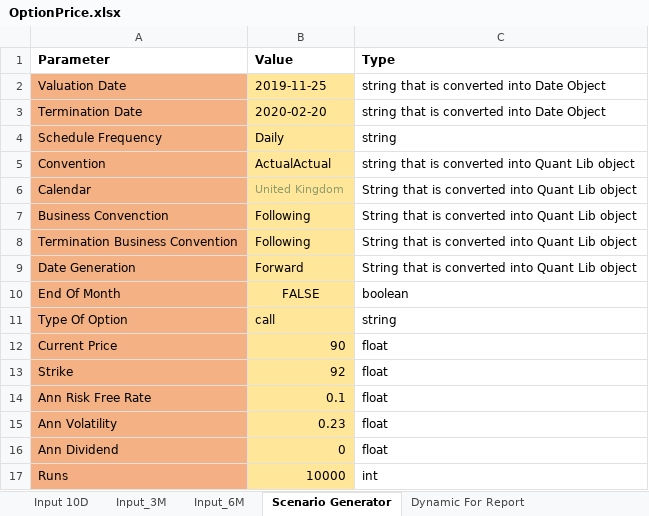
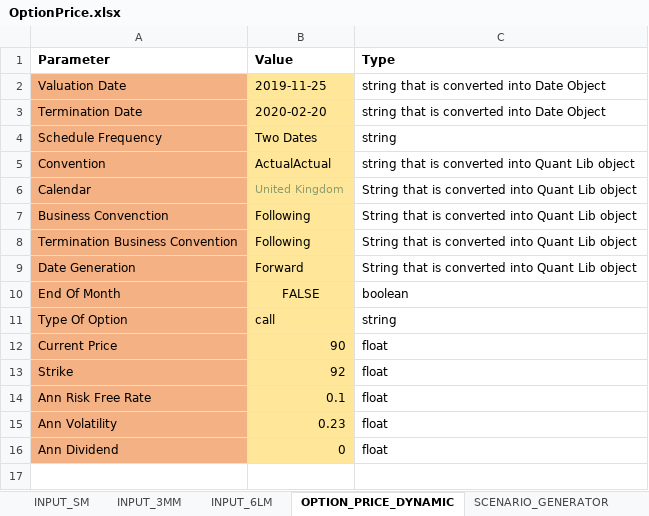
Before and after one commit to krzysiekbienias/BlackScholesWorld, an Excel workbook: HelperFiles/OptionPrice.xlsx, sheet OPTION_PRICE_DYNAMIC, drawn as a sheet; values as stored, in another font and other column widths than the file's, no borders; the diff names each change by its address in the sheet, - before the commit and + after, or states it on an @@ line.

```diff
--- a/HelperFiles/OptionPrice.xlsx (sheet OPTION_PRICE_DYNAMIC)
+++ b/HelperFiles/OptionPrice.xlsx (sheet OPTION_PRICE_DYNAMIC)
-sheet tab: Input 10D
+sheet tab: SCENARIO_GENERATOR
-sheet tab: Input_3M
+sheet tab: INPUT_6LM
-sheet tab: Input_6M
+sheet tab: INPUT_SM
-sheet tab: Scenario Generator
+sheet tab: OPTION_PRICE_DYNAMIC
+sheet tab: INPUT_3MM
@@ sheet tab order changed: INPUT_SM | INPUT_3MM | INPUT_6LM | OPTION_PRICE_DYNAMIC | SCENARIO_GENERATOR @@
-B4 (Value): Daily
+B4 (Value): Two Dates
-row 17: Runs | 10000 | int
```
Also changed, not shown: sheet RANGE, sheet SCENARIO_GENERATOR, sheet INPUT_6LM, sheet INPUT_SM, other sheet tabs, 7 other files.
